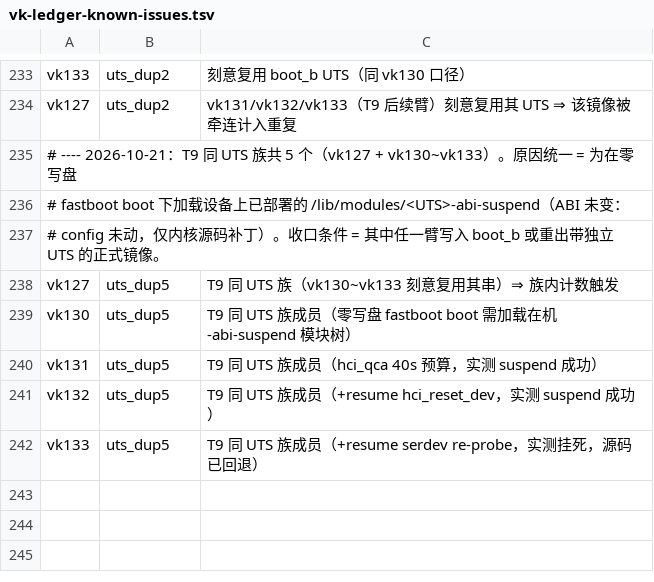
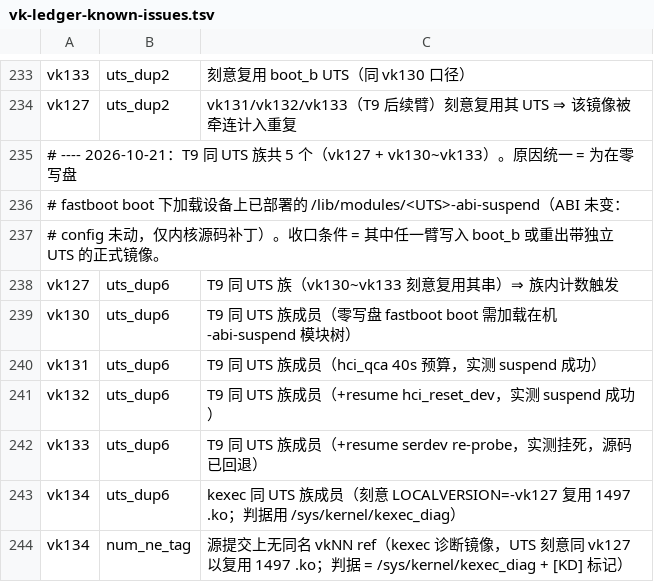
Before and after one commit to xiaquwan1001/lenovo-legion-y700-gen4-tb322fc-elden-linux, a TSV file: versions/vk-ledger-known-issues.tsv, drawn as a sheet; only a part is shown, gaps mark what is left out.

Commit message:
feat(kexec)+docs: mask=1 在 7.3 成立（到 Starting new kernel）；Gunyah 实证 hyp；回 Konrad；init fstype 通用化
- vk134 = m1-73 + 0019/0020（mask=1 + /sys/kernel/kexec_diag）；UTS 刻意同 vk127 以复用 1497 .ko
- kexec C1 两轮（无/有 initrd）均到 Starting new kernel，目标起新时间线但未进用户态→回 boot_b（trial MID）
- Gunyah: /sys/bus/platform/devices/gunyah-wdt 存在 ⇒ EL2 hyp = Gunyah（C8 判据闭环）
- initramfs/init: 根挂载 fstype 改 blkid 探测 + elden_rootfstype 覆盖 + ext4 兜底
- 邮件: 回 Konrad battmgr（lore 已归档）；发 linux-usb/linux-remoteproc 订阅 + devicetree 退订（待确认信）
- upstream mu_wide_platforms#12 回帖（0x402 非 config tag + 第二层 UFSSmmuConfig）
- vk registry/known-issues 补登 vk134；check-doctor FAIL=0

```diff
--- a/versions/vk-ledger-known-issues.tsv
+++ b/versions/vk-ledger-known-issues.tsv
@@ -237,6 +237,8 @@ vk127	uts_dup2	vk131/vk132/vk133（T9 后续臂）刻意复用其 UTS ⇒ 该镜
 #      config 未动，仅内核源码补丁）。收口条件 = 其中任一臂写入 boot_b 或重出带独立 UTS 的正式镜像。
-vk127	uts_dup5	T9 同 UTS 族（vk130~vk133 刻意复用其串）⇒ 族内计数触发
-vk130	uts_dup5	T9 同 UTS 族成员（零写盘 fastboot boot 需加载在机 -abi-suspend 模块树）
-vk131	uts_dup5	T9 同 UTS 族成员（hci_qca 40s 预算，实测 suspend 成功）
-vk132	uts_dup5	T9 同 UTS 族成员（+resume hci_reset_dev，实测 suspend 成功）
-vk133	uts_dup5	T9 同 UTS 族成员（+resume serdev re-probe，实测挂死，源码已回退）
+vk127	uts_dup6	T9 同 UTS 族（vk130~vk133 刻意复用其串）⇒ 族内计数触发
+vk130	uts_dup6	T9 同 UTS 族成员（零写盘 fastboot boot 需加载在机 -abi-suspend 模块树）
+vk131	uts_dup6	T9 同 UTS 族成员（hci_qca 40s 预算，实测 suspend 成功）
+vk132	uts_dup6	T9 同 UTS 族成员（+resume hci_reset_dev，实测 suspend 成功）
+vk133	uts_dup6	T9 同 UTS 族成员（+resume serdev re-probe，实测挂死，源码已回退）
+vk134	uts_dup6	kexec 同 UTS 族成员（刻意 LOCALVERSION=-vk127 复用 1497 .ko；判据用 /sys/kernel/kexec_diag）
+vk134	num_ne_tag	源提交上无同名 vkNN ref（kexec 诊断镜像，UTS 刻意同 vk127 以复用 1497 .ko；判据 = /sys/kernel/kexec_diag + [KD] 标记）
```
Also changed, not shown: reports/trials/index.tsv, versions/vk-kernel-identity.tsv, 7 other files.
